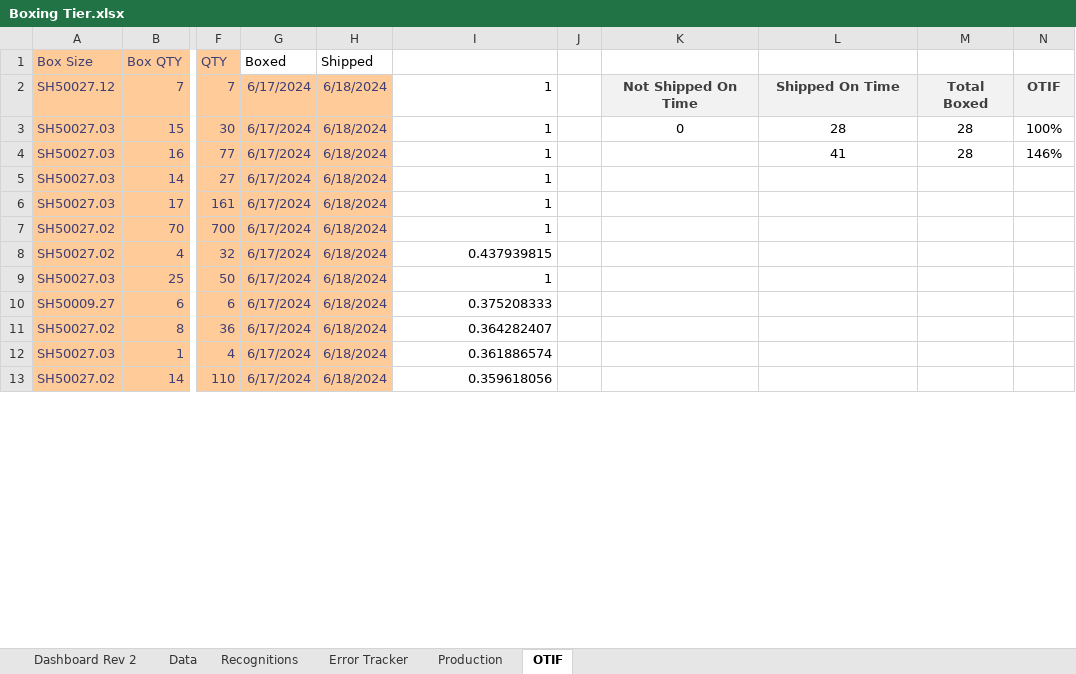
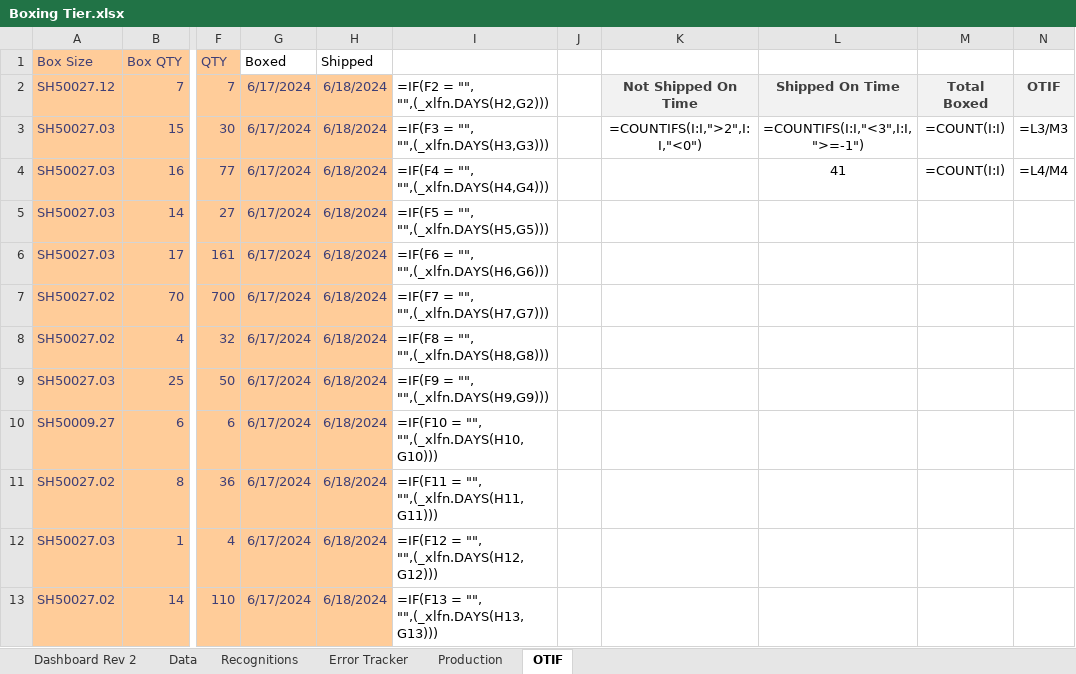
Before and after one commit to yashablood/Python, an Excel workbook: myenv/Excel_UI/Boxing Tier.xlsx, sheet OTIF, drawn as a sheet; only a part is shown, gaps mark what is left out; values as stored, in another font and other column widths than the file's, no borders; formulas without a stored value are shown as written; conditional formats not drawn; 1 other sheet too large or unreadable and not compared; the diff covers the shown part only; the diff names each change by its address in the sheet, - before the commit and + after, or states it on an @@ line.

```diff
--- a/myenv/Excel_UI/Boxing Tier.xlsx (sheet OTIF)
+++ b/myenv/Excel_UI/Boxing Tier.xlsx (sheet OTIF)
-I2: 1
+I2: =IF(F2 = "", "",(_xlfn.DAYS(H2,G2)))
-I3: 1
+I3: =IF(F3 = "", "",(_xlfn.DAYS(H3,G3)))
-K3: 0
+K3: =COUNTIFS(I:I,">2",I:I,"<0")
-L3: 28
+L3: =COUNTIFS(I:I,"<3",I:I,">=-1")
-M3:M4: 28
+M3:M4: =COUNT(I:I)
-N3: 100%
+N3: =L3/M3
-I4: 1
+I4: =IF(F4 = "", "",(_xlfn.DAYS(H4,G4)))
-N4: 146%
+N4: =L4/M4
-I5: 1
+I5: =IF(F5 = "", "",(_xlfn.DAYS(H5,G5)))
-I6: 1
+I6: =IF(F6 = "", "",(_xlfn.DAYS(H6,G6)))
-I7: 1
+I7: =IF(F7 = "", "",(_xlfn.DAYS(H7,G7)))
-I8: 0.437939815
+I8: =IF(F8 = "", "",(_xlfn.DAYS(H8,G8)))
-I9: 1
+I9: =IF(F9 = "", "",(_xlfn.DAYS(H9,G9)))
-I10: 0.375208333
+I10: =IF(F10 = "", "",(_xlfn.DAYS(H10,G10)))
-I11: 0.364282407
+I11: =IF(F11 = "", "",(_xlfn.DAYS(H11,G11)))
-I12: 0.361886574
+I12: =IF(F12 = "", "",(_xlfn.DAYS(H12,G12)))
-I13: 0.359618056
+I13: =IF(F13 = "", "",(_xlfn.DAYS(H13,G13)))
```
Also changed, not shown: other rows of this sheet, sheet Production, sheet Dashboard Rev 2, 2 other files.
